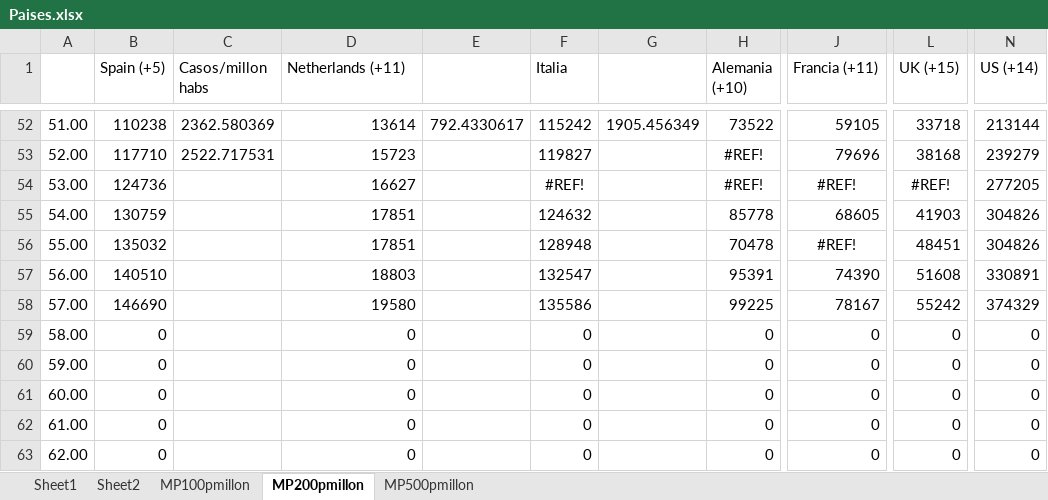
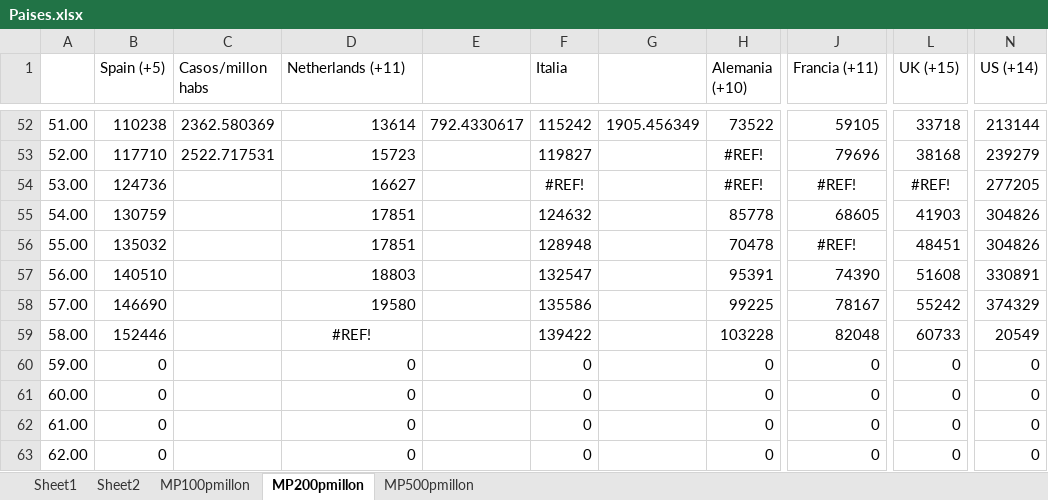
Before and after one commit to nava17490/PowerBI_Covid, an Excel workbook: Sources/Paises.xlsx, sheet MP200pmillon, drawn as a sheet; only a part is shown, gaps mark what is left out; values as stored, in another font and other column widths than the file's, no borders; charts and pictures not drawn; the diff names each change by its address in the sheet, - before the commit and + after, or states it on an @@ line.

```diff
--- a/Sources/Paises.xlsx (sheet MP200pmillon)
+++ b/Sources/Paises.xlsx (sheet MP200pmillon)
-B59 (Spain (+5)): 0
+B59 (Spain (+5)): 152446
-D59 (Netherlands (+11)): 0
+D59 (Netherlands (+11)): #REF!
-D59 alignment: right
+D59 alignment: center
-F59 (Italia): 0
+F59 (Italia): 139422
-H59 (Alemania (+10)): 0
+H59 (Alemania (+10)): 103228
-J59 (Francia (+11)): 0
+J59 (Francia (+11)): 82048
-L59 (UK (+15)): 0
+L59 (UK (+15)): 60733
-N59 (US (+14)): 0
+N59 (US (+14)): 20549
```
Also changed, not shown: sheet MP100pmillon, sheet MP500pmillon, sheet Sheet1, charts or pictures, 5 other files.
